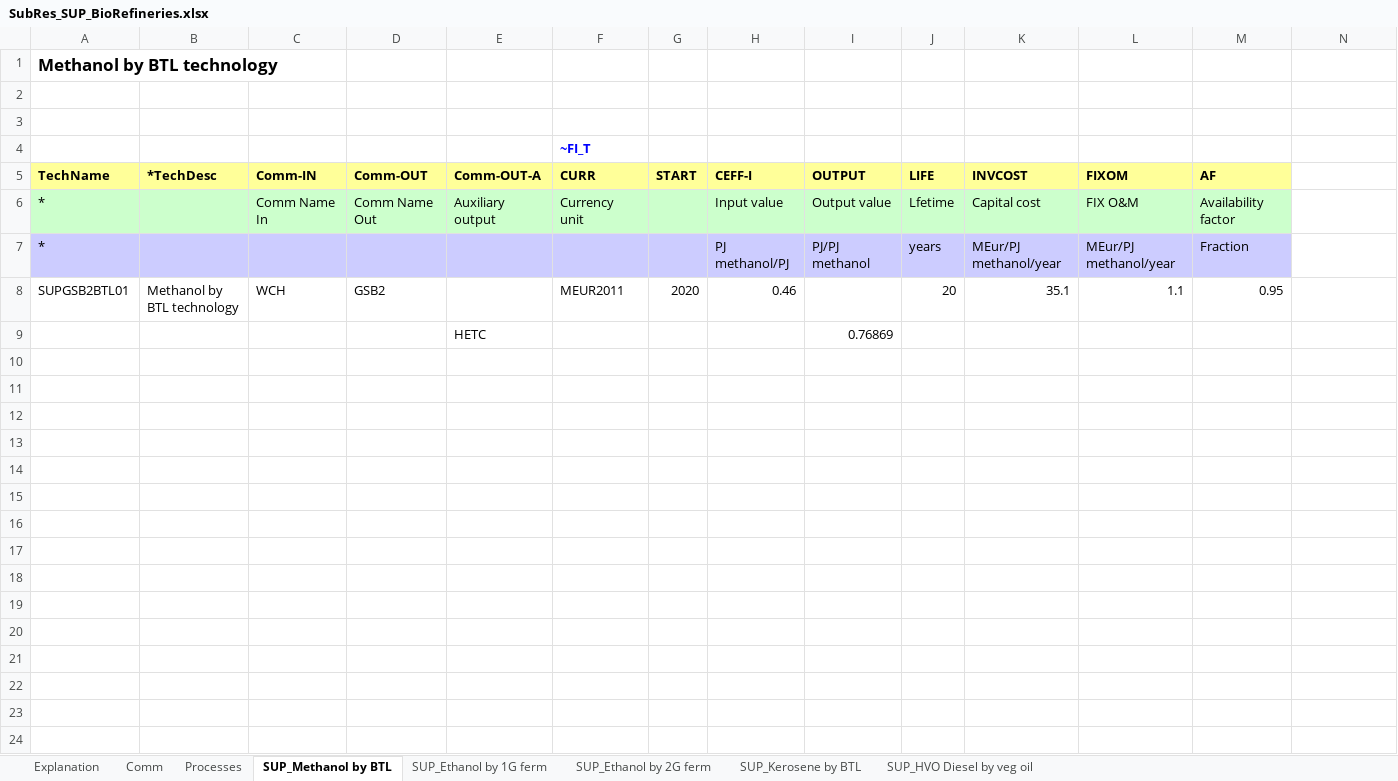
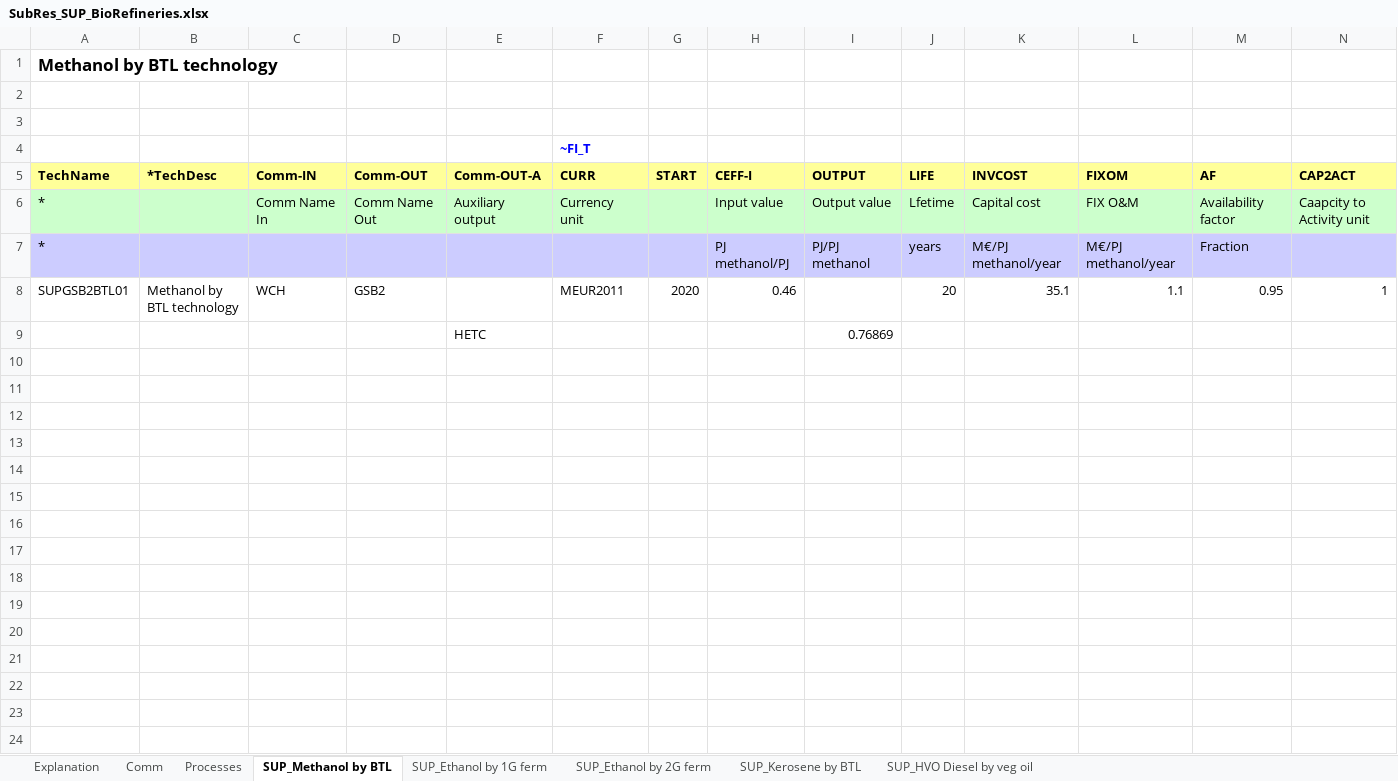
Before and after one commit to olejandro/times-shire, an Excel workbook: SubRES_TMPL/SubRes_SUP_BioRefineries.xlsx, sheet SUP_Methanol by BTL, drawn as a sheet; only a part is shown; values as stored, in another font and other column widths than the file's, no borders; the diff covers the shown part only; the diff names each change by its address in the sheet, - before the commit and + after, or states it on an @@ line.

```diff
--- a/SubRES_TMPL/SubRes_SUP_BioRefineries.xlsx (sheet SUP_Methanol by BTL)
+++ b/SubRES_TMPL/SubRes_SUP_BioRefineries.xlsx (sheet SUP_Methanol by BTL)
-N5: (empty)
+N5: CAP2ACT
-N5 fill: none
+N5 fill: #FFFF99
-N6 (CAP2ACT): (empty)
+N6 (CAP2ACT): Caapcity to Activity unit
-N6 fill: none
+N6 fill: #CCFFCC
-K7 (INVCOST): MEur/PJ methanol/year
+K7 (INVCOST): M€/PJ methanol/year
-L7 (FIXOM): MEur/PJ methanol/year
+L7 (FIXOM): M€/PJ methanol/year
-N7 fill: none
+N7 fill: #CCCCFF
-N8 (CAP2ACT): (empty)
+N8 (CAP2ACT): 1
-row 10: (empty)
-row 11: (empty)
-row 12: (empty)
-row 13: (empty)
-row 14: (empty)
-row 15: (empty)
-row 16: (empty)
-row 17: (empty)
-row 18: (empty)
-row 19: (empty)
-row 20: (empty)
-row 21: (empty)
-row 22: (empty)
-row 23: (empty)
-row 24: (empty)
```
Also changed, not shown: 17 removed rows elsewhere in this sheet, sheet SUP_Ethanol by 2G ferm, sheet SUP_Kerosene by BTL, sheet SUP_Ethanol by 1G ferm, sheet SUP_HVO Diesel by veg oil, SubRES_TMPL/SubRES_SUP_Hydrogen.xlsx, SuppXLS/Scen_PotentialsRenewable.xlsx, 1 other file.
